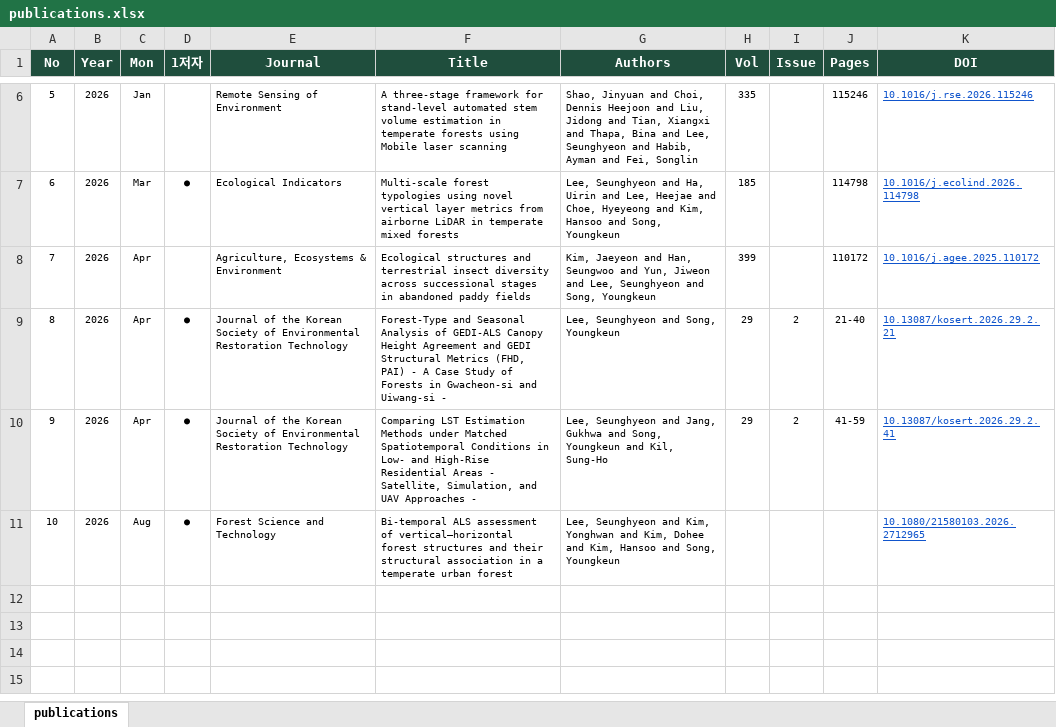
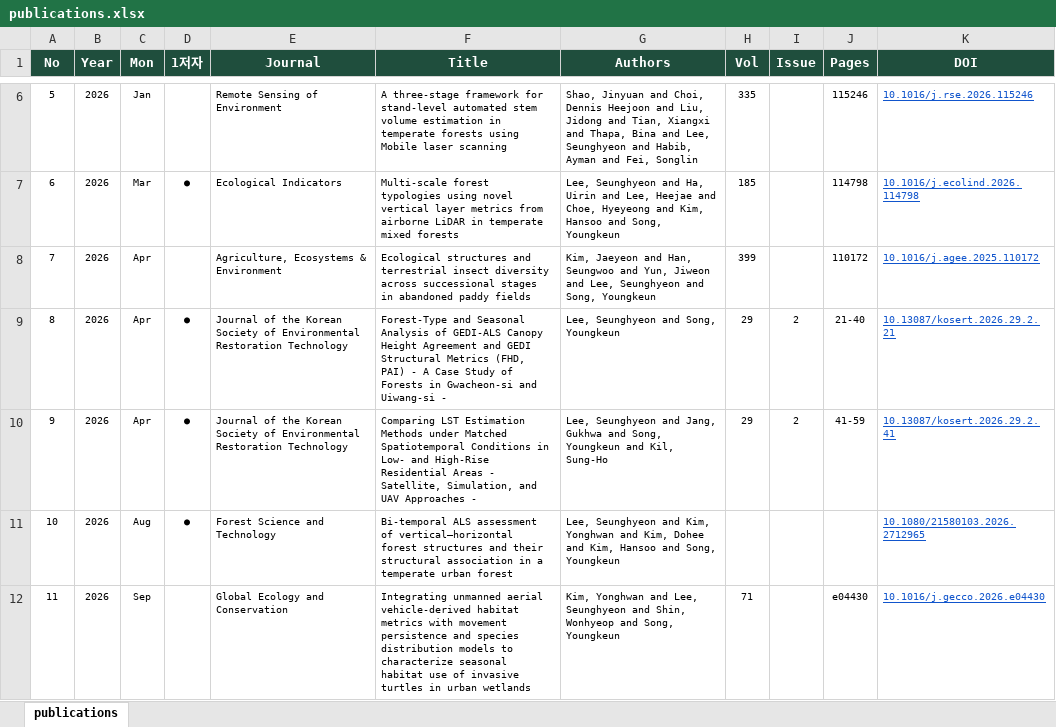
Before and after one commit to shleeclay/shleeclay.github.io, an Excel workbook: cv/citations/publications.xlsx, sheet publications, drawn as a sheet; only a part is shown, gaps mark what is left out; values as stored, in another font and other column widths than the file's, no borders; the diff names each change by its address in the sheet, - before the commit and + after, or states it on an @@ line.

```diff
--- a/cv/citations/publications.xlsx (sheet publications)
+++ b/cv/citations/publications.xlsx (sheet publications)
+row 12: 11 | 2026 | Sep |  | Global Ecology and Conservation | Integrating unmanned aerial vehicle-derived habitat metrics with movement persistence and species distribution models to characterize seasonal habitat use of invasive turtles in urban wetlands | Kim, Yonghwan and Lee, Seunghyeon and Shin, Wonhyeop and Song, Youngkeun | 71 |  | e04430 | 10.1016/j.gecco.2026.e04430
```
Also changed, not shown: 37 other files.
